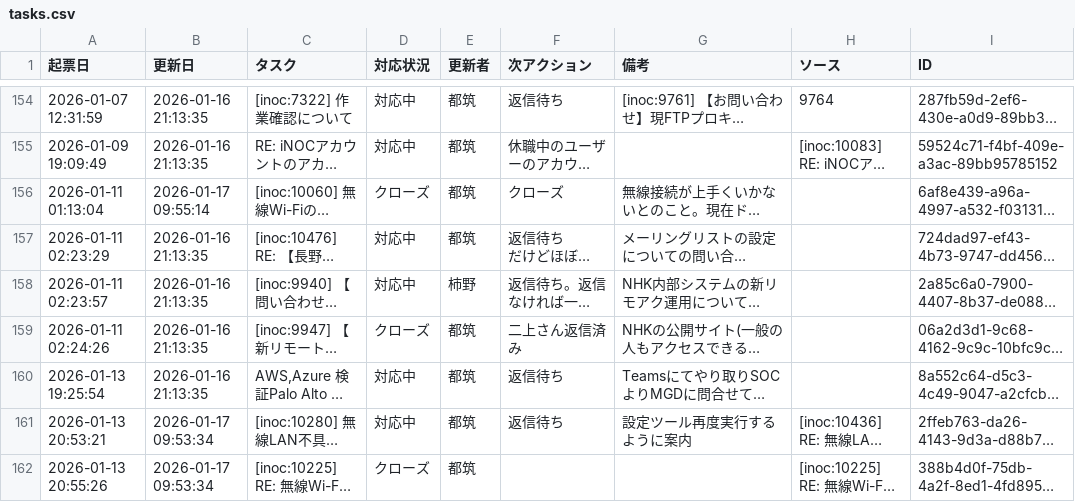
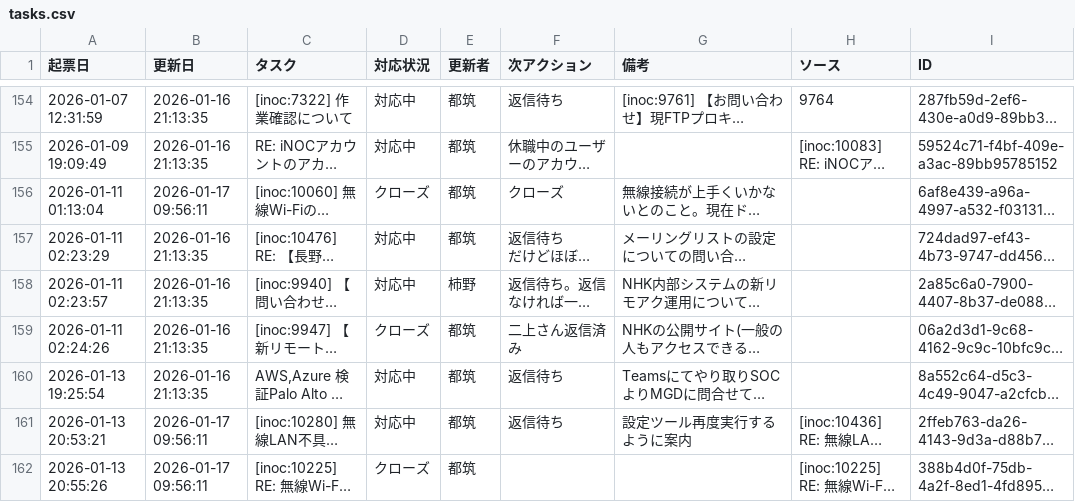
Before and after one commit to weakest4me/taskboard-streamlit, a CSV file: tasks.csv, drawn as a sheet; only a part is shown, gaps mark what is left out; long unchanged cells end in …; the diff covers the shown part only; the diff names each change by its address in the sheet, - before the commit and + after, or states it on an @@ line.

Commit message:
Update tasks.csv from Streamlit app (2026-01-17 09:56:11 JST)

```diff
--- a/tasks.csv
+++ b/tasks.csv
-B156 (更新日): 2026-01-17 09:55:14
+B156 (更新日): 2026-01-17 09:56:11
-B161:B162 (更新日): 2026-01-17 09:53:34
+B161:B162 (更新日): 2026-01-17 09:56:11
```
Also changed, not shown: 10 edited cells elsewhere in this file.
